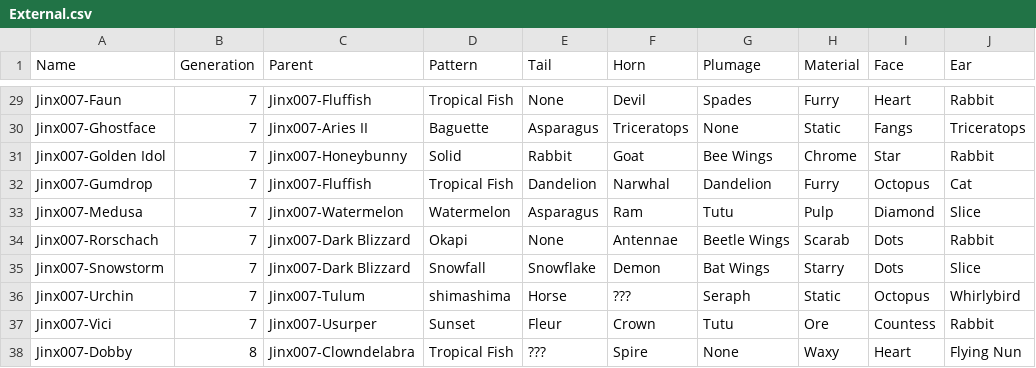
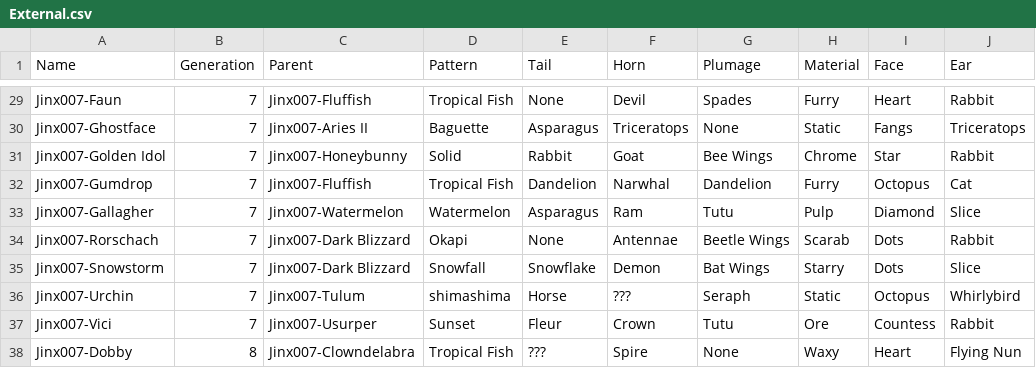
Before and after one commit to g1ddy/PeridotArchetypeFinder, a CSV file: assets/External.csv, drawn as a sheet; only a part is shown, gaps mark what is left out; the diff names each change by its address in the sheet, - before the commit and + after, or states it on an @@ line.

```diff
--- a/assets/External.csv
+++ b/assets/External.csv
-A33 (Name): Jinx007-Medusa
+A33 (Name): Jinx007-Gallagher
```
Also changed, not shown: 1 other file.
